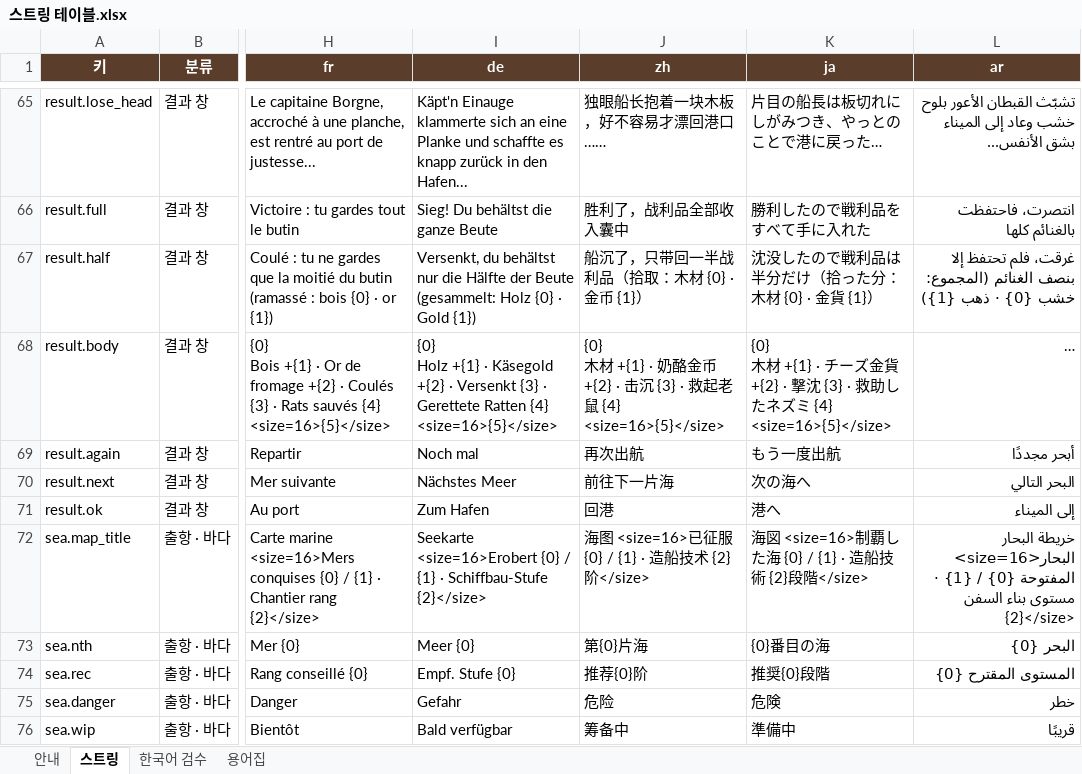
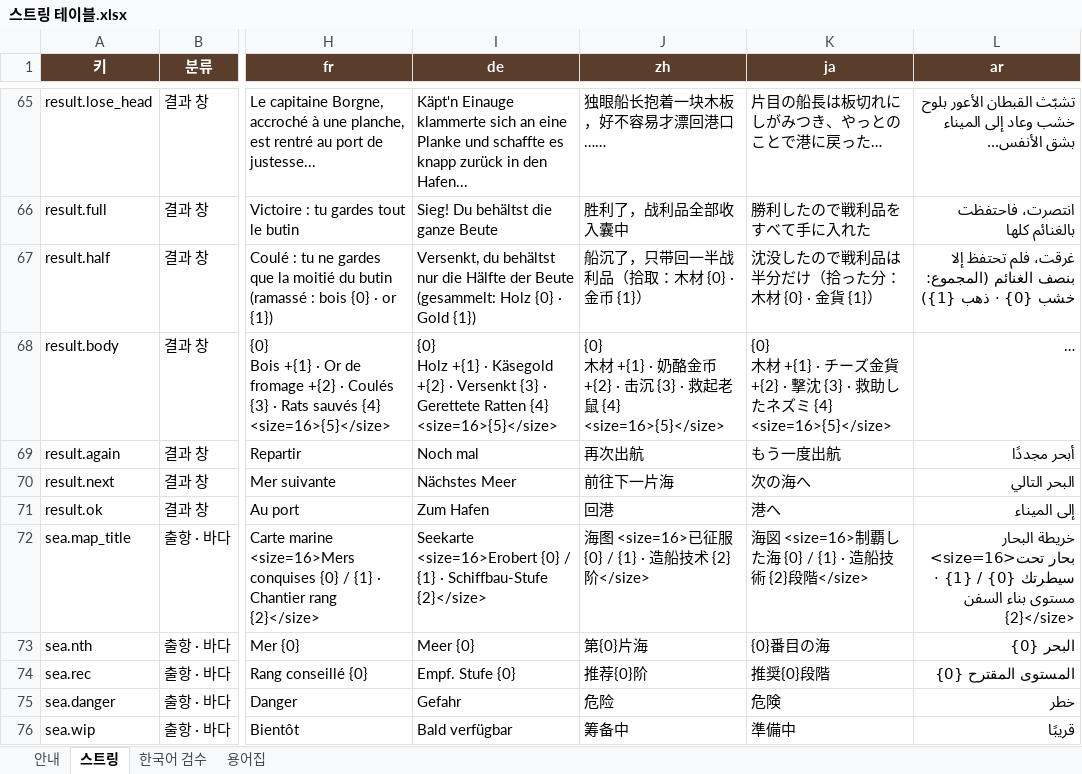
Before and after one commit to inory16351/RatPlain, an Excel workbook: Pirat_Table/스트링 테이블.xlsx, sheet 스트링, drawn as a sheet; only a part is shown, gaps mark what is left out; long unchanged cells end in …; values as stored, in another font and other column widths than the file's, no borders; the diff covers the shown part only; the diff names each change by its address in the sheet, - before the commit and + after, or states it on an @@ line.

```diff
--- a/Pirat_Table/스트링 테이블.xlsx (sheet 스트링)
+++ b/Pirat_Table/스트링 테이블.xlsx (sheet 스트링)
-L72 (ar): خريطة البحار <size=16>البحار المفتوحة {0} /…
+L72 (ar): خريطة البحار <size=16>بحار تحت سيطرتك {0} /…
```
Also changed, not shown: 12 edited cells elsewhere in this sheet, 14 other files.
